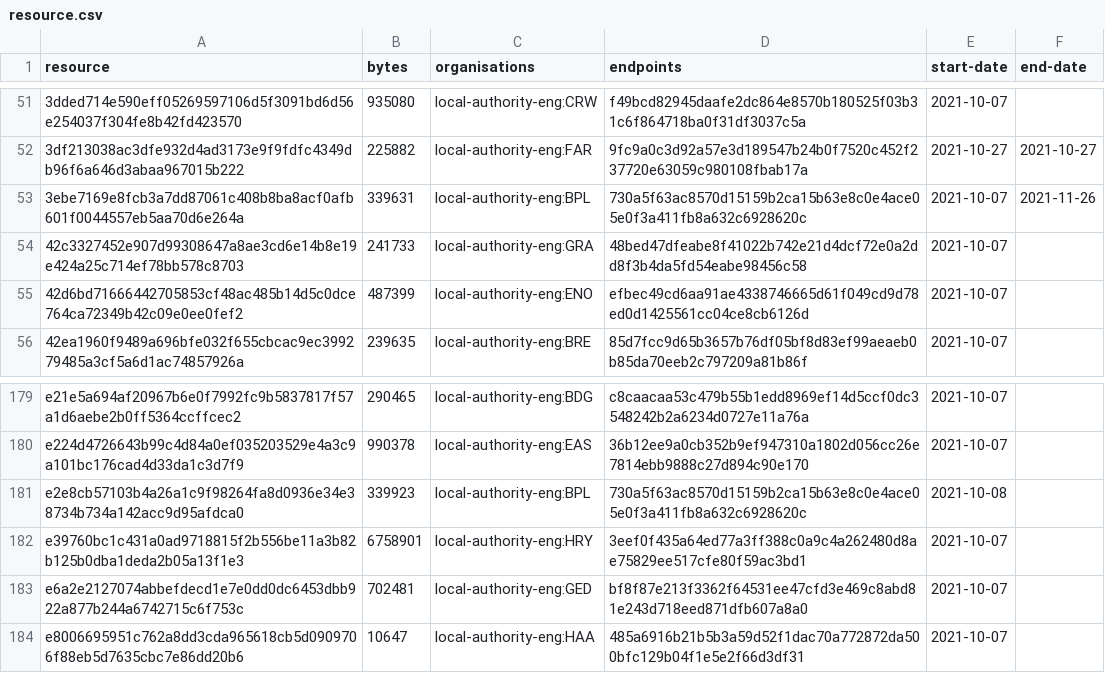
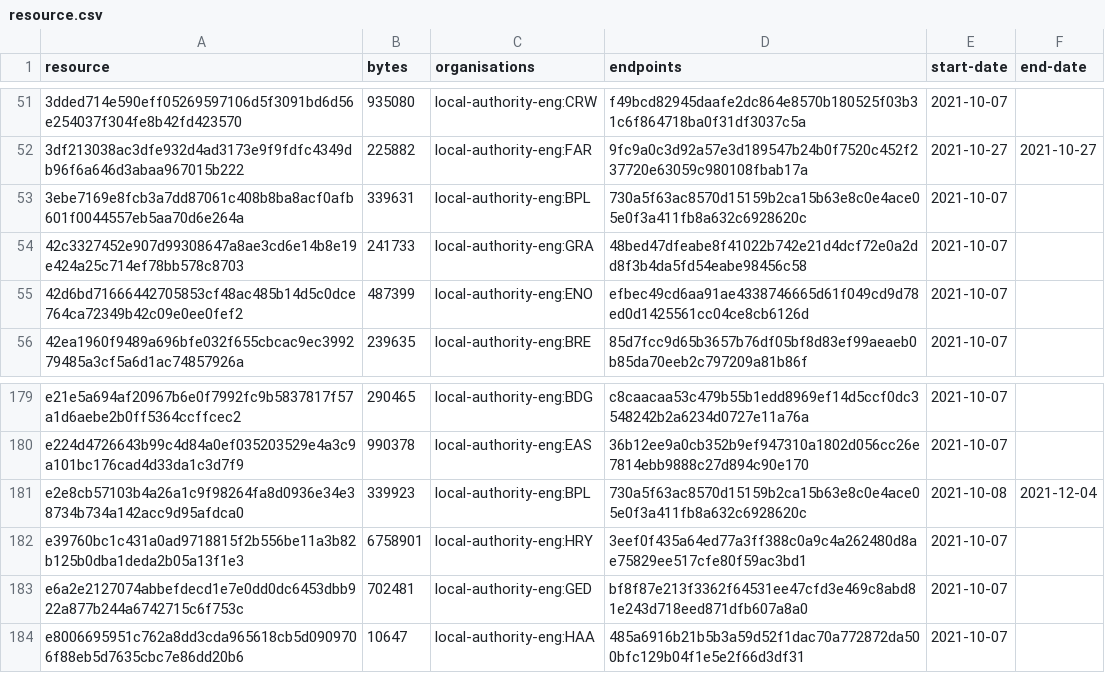
Before and after one commit to digital-land/infrastructure-funding-statement-collection, a CSV file: collection/resource.csv, drawn as a sheet; only a part is shown, gaps mark what is left out.

Commit message:
Collection 2021-12-05

```diff
--- a/collection/resource.csv
+++ b/collection/resource.csv
@@ -52,3 +52,3 @@ resource,bytes,organisations,endpoints,start-date,end-date
 3df213038ac3dfe932d4ad3173e9f9fdfc4349db96f6a646d3abaa967015b222,225882,local-authority-eng:FAR,9fc9a0c3d92a57e3d189547b24b0f7520c452f237720e63059c980108fbab17a,2021-10-27,2021-10-27
-3ebe7169e8fcb3a7dd87061c408b8ba8acf0afb601f0044557eb5aa70d6e264a,339631,local-authority-eng:BPL,730a5f63ac8570d15159b2ca15b63e8c0e4ace05e0f3a411fb8a632c6928620c,2021-10-07,2021-11-26
+3ebe7169e8fcb3a7dd87061c408b8ba8acf0afb601f0044557eb5aa70d6e264a,339631,local-authority-eng:BPL,730a5f63ac8570d15159b2ca15b63e8c0e4ace05e0f3a411fb8a632c6928620c,2021-10-07,
 42c3327452e907d99308647a8ae3cd6e14b8e19e424a25c714ef78bb578c8703,241733,local-authority-eng:GRA,48bed47dfeabe8f41022b742e21d4dcf72e0a2dd8f3b4da5fd54eabe98456c58,2021-10-07,
@@ -180,3 +180,3 @@ e21e5a694af20967b6e0f7992fc9b5837817f57a1d6aebe2b0ff5364ccffcec2,290465,local-au
 e224d4726643b99c4d84a0ef035203529e4a3c9a101bc176cad4d33da1c3d7f9,990378,local-authority-eng:EAS,36b12ee9a0cb352b9ef947310a1802d056cc26e7814ebb9888c27d894c90e170,2021-10-07,
-e2e8cb57103b4a26a1c9f98264fa8d0936e34e38734b734a142acc9d95afdca0,339923,local-authority-eng:BPL,730a5f63ac8570d15159b2ca15b63e8c0e4ace05e0f3a411fb8a632c6928620c,2021-10-08,
+e2e8cb57103b4a26a1c9f98264fa8d0936e34e38734b734a142acc9d95afdca0,339923,local-authority-eng:BPL,730a5f63ac8570d15159b2ca15b63e8c0e4ace05e0f3a411fb8a632c6928620c,2021-10-08,2021-12-04
 e39760bc1c431a0ad9718815f2b556be11a3b82b125b0dba1deda2b05a13f1e3,6758901,local-authority-eng:HRY,3eef0f435a64ed77a3ff388c0a9c4a262480d8ae75829ee517cfe80f59ac3bd1,2021-10-07,
```
Also changed, not shown: 1 other file.
